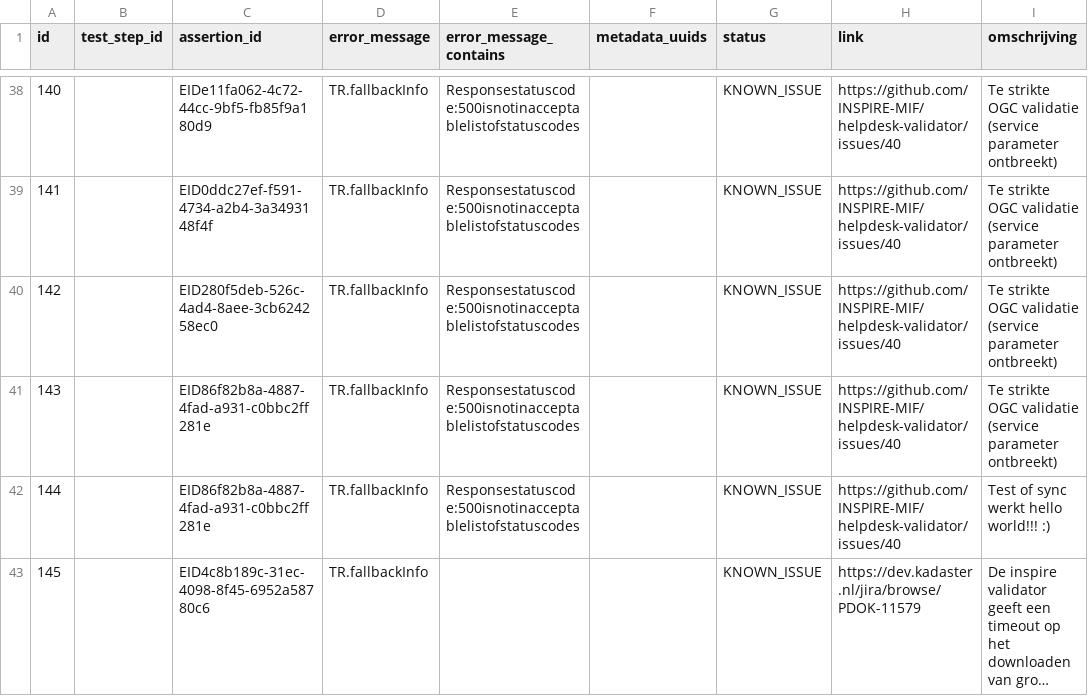
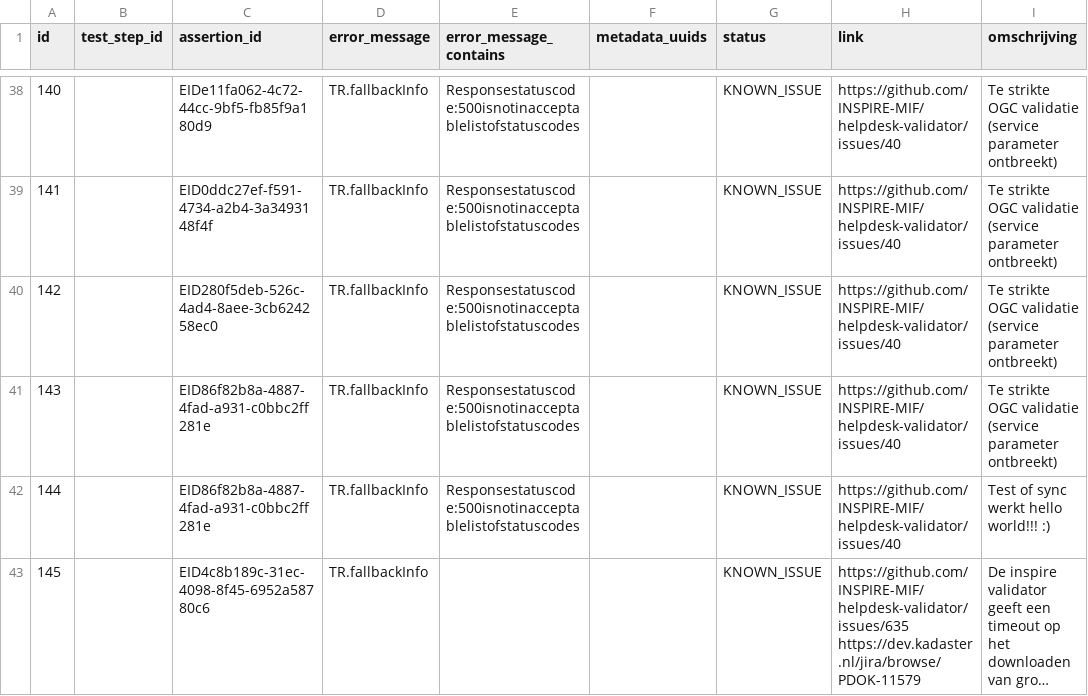
Before and after one commit to PDOK/inspire_etf_know_issues, a CSV file: known_issues.csv, drawn as a sheet; only a part is shown, gaps mark what is left out; long unchanged cells end in …; the diff names each change by its address in the sheet, - before the commit and + after, or states it on an @@ line.

Commit message:
error op lange timeout van downloads https://github.com/INSPIRE-MIF/helpdesk-validator/issues/635

```diff
--- a/known_issues.csv
+++ b/known_issues.csv
-H43 (link): https://dev.kadaster.nl/jira/browse/PDOK-11579
+H43 (link): https://github.com/INSPIRE-MIF/helpdesk-validator/issues/635 https://dev.kadaster.nl/jira/browse/PDOK-11579
```
